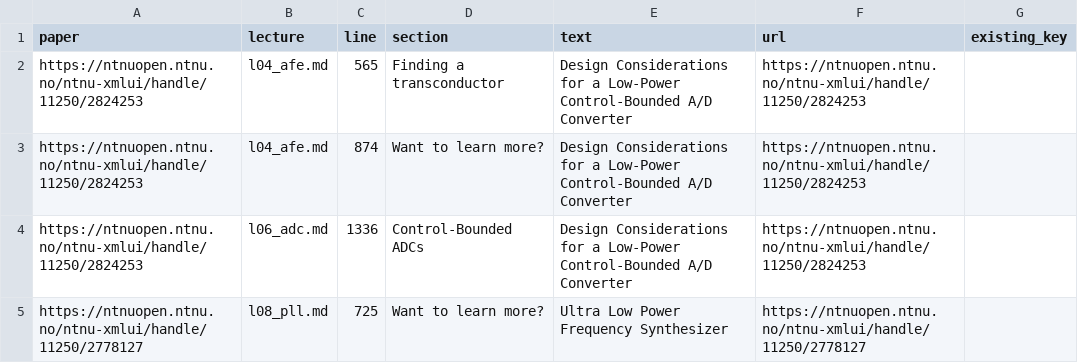
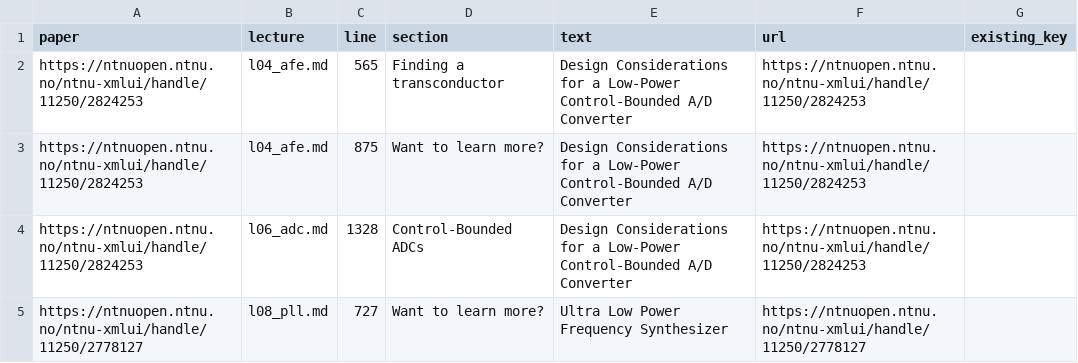
Before and after one commit to wulffern/aic2026, a TSV file: pdf/link_candidates.tsv, drawn as a sheet.

```diff
--- a/pdf/link_candidates.tsv
+++ b/pdf/link_candidates.tsv
@@ -2,4 +2,4 @@ paper	lecture	line	section	text	url	existing_key
 https://ntnuopen.ntnu.no/ntnu-xmlui/handle/11250/2824253	l04_afe.md	565	Finding a transconductor	Design Considerations for a Low-Power Control-Bounded A/D Converter	https://ntnuopen.ntnu.no/ntnu-xmlui/handle/11250/2824253	
-https://ntnuopen.ntnu.no/ntnu-xmlui/handle/11250/2824253	l04_afe.md	874	Want to learn more?	Design Considerations for a Low-Power Control-Bounded A/D Converter	https://ntnuopen.ntnu.no/ntnu-xmlui/handle/11250/2824253	
-https://ntnuopen.ntnu.no/ntnu-xmlui/handle/11250/2824253	l06_adc.md	1336	Control-Bounded ADCs	Design Considerations for a Low-Power Control-Bounded A/D Converter	https://ntnuopen.ntnu.no/ntnu-xmlui/handle/11250/2824253	
-https://ntnuopen.ntnu.no/ntnu-xmlui/handle/11250/2778127	l08_pll.md	725	Want to learn more?	Ultra Low Power Frequency Synthesizer	https://ntnuopen.ntnu.no/ntnu-xmlui/handle/11250/2778127	
+https://ntnuopen.ntnu.no/ntnu-xmlui/handle/11250/2824253	l04_afe.md	875	Want to learn more?	Design Considerations for a Low-Power Control-Bounded A/D Converter	https://ntnuopen.ntnu.no/ntnu-xmlui/handle/11250/2824253	
+https://ntnuopen.ntnu.no/ntnu-xmlui/handle/11250/2824253	l06_adc.md	1328	Control-Bounded ADCs	Design Considerations for a Low-Power Control-Bounded A/D Converter	https://ntnuopen.ntnu.no/ntnu-xmlui/handle/11250/2824253	
+https://ntnuopen.ntnu.no/ntnu-xmlui/handle/11250/2778127	l08_pll.md	727	Want to learn more?	Ultra Low Power Frequency Synthesizer	https://ntnuopen.ntnu.no/ntnu-xmlui/handle/11250/2778127	
```
